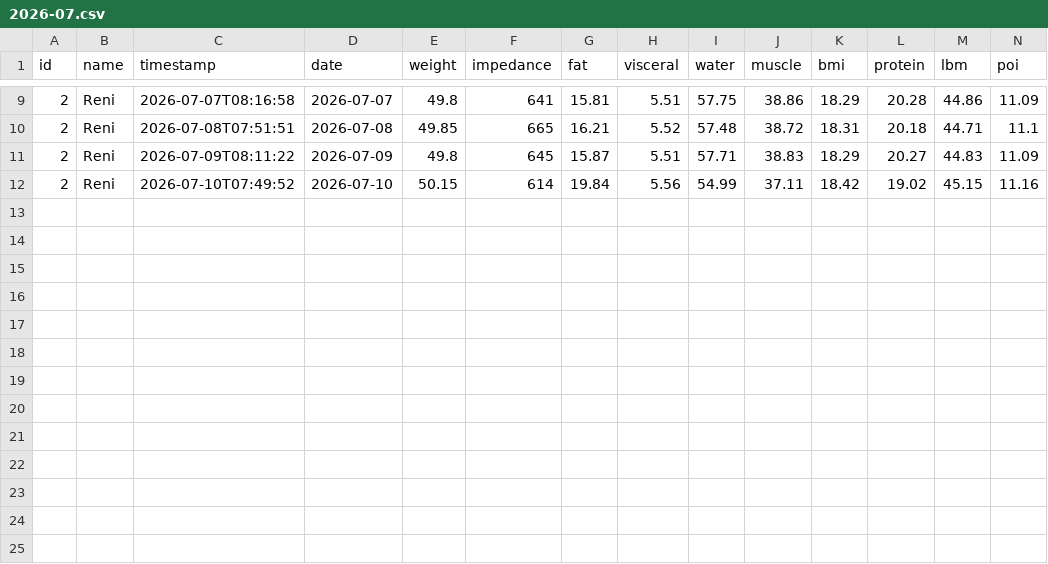
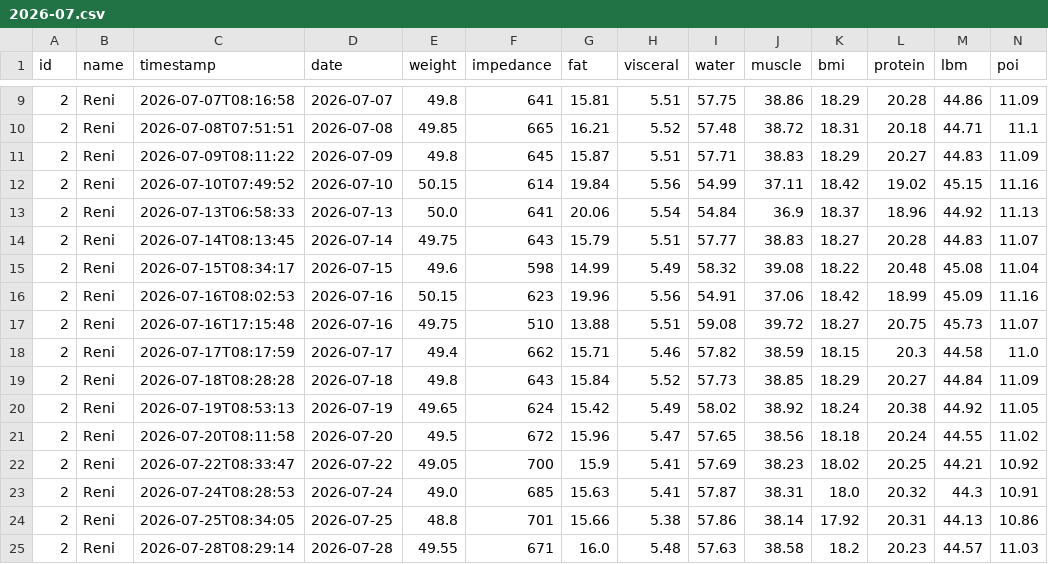
Before and after one commit to zibous/hc_scale, a CSV file: data/history/reni/2026-07.csv, drawn as a sheet; only a part is shown, gaps mark what is left out; the diff names each change by its address in the sheet, - before the commit and + after, or states it on an @@ line.

```diff
--- a/data/history/reni/2026-07.csv
+++ b/data/history/reni/2026-07.csv
+row 13: 2 | Reni | 2026-07-13T06:58:33 | 2026-07-13 | 50.0 | 641 | 20.06 | 5.54 | 54.84 | 36.9 | 18.37 | 18.96 | 44.92 | 11.13
+row 14: 2 | Reni | 2026-07-14T08:13:45 | 2026-07-14 | 49.75 | 643 | 15.79 | 5.51 | 57.77 | 38.83 | 18.27 | 20.28 | 44.83 | 11.07
+row 15: 2 | Reni | 2026-07-15T08:34:17 | 2026-07-15 | 49.6 | 598 | 14.99 | 5.49 | 58.32 | 39.08 | 18.22 | 20.48 | 45.08 | 11.04
+row 16: 2 | Reni | 2026-07-16T08:02:53 | 2026-07-16 | 50.15 | 623 | 19.96 | 5.56 | 54.91 | 37.06 | 18.42 | 18.99 | 45.09 | 11.16
+row 17: 2 | Reni | 2026-07-16T17:15:48 | 2026-07-16 | 49.75 | 510 | 13.88 | 5.51 | 59.08 | 39.72 | 18.27 | 20.75 | 45.73 | 11.07
+row 18: 2 | Reni | 2026-07-17T08:17:59 | 2026-07-17 | 49.4 | 662 | 15.71 | 5.46 | 57.82 | 38.59 | 18.15 | 20.3 | 44.58 | 11.0
+row 19: 2 | Reni | 2026-07-18T08:28:28 | 2026-07-18 | 49.8 | 643 | 15.84 | 5.52 | 57.73 | 38.85 | 18.29 | 20.27 | 44.84 | 11.09
+row 20: 2 | Reni | 2026-07-19T08:53:13 | 2026-07-19 | 49.65 | 624 | 15.42 | 5.49 | 58.02 | 38.92 | 18.24 | 20.38 | 44.92 | 11.05
+row 21: 2 | Reni | 2026-07-20T08:11:58 | 2026-07-20 | 49.5 | 672 | 15.96 | 5.47 | 57.65 | 38.56 | 18.18 | 20.24 | 44.55 | 11.02
+row 22: 2 | Reni | 2026-07-22T08:33:47 | 2026-07-22 | 49.05 | 700 | 15.9 | 5.41 | 57.69 | 38.23 | 18.02 | 20.25 | 44.21 | 10.92
+row 23: 2 | Reni | 2026-07-24T08:28:53 | 2026-07-24 | 49.0 | 685 | 15.63 | 5.41 | 57.87 | 38.31 | 18.0 | 20.32 | 44.3 | 10.91
+row 24: 2 | Reni | 2026-07-25T08:34:05 | 2026-07-25 | 48.8 | 701 | 15.66 | 5.38 | 57.86 | 38.14 | 17.92 | 20.31 | 44.13 | 10.86
+row 25: 2 | Reni | 2026-07-28T08:29:14 | 2026-07-28 | 49.55 | 671 | 16.0 | 5.48 | 57.63 | 38.58 | 18.2 | 20.23 | 44.57 | 11.03
```
Also changed, not shown: data/history/peter/2026-07.csv, 22 other files.
